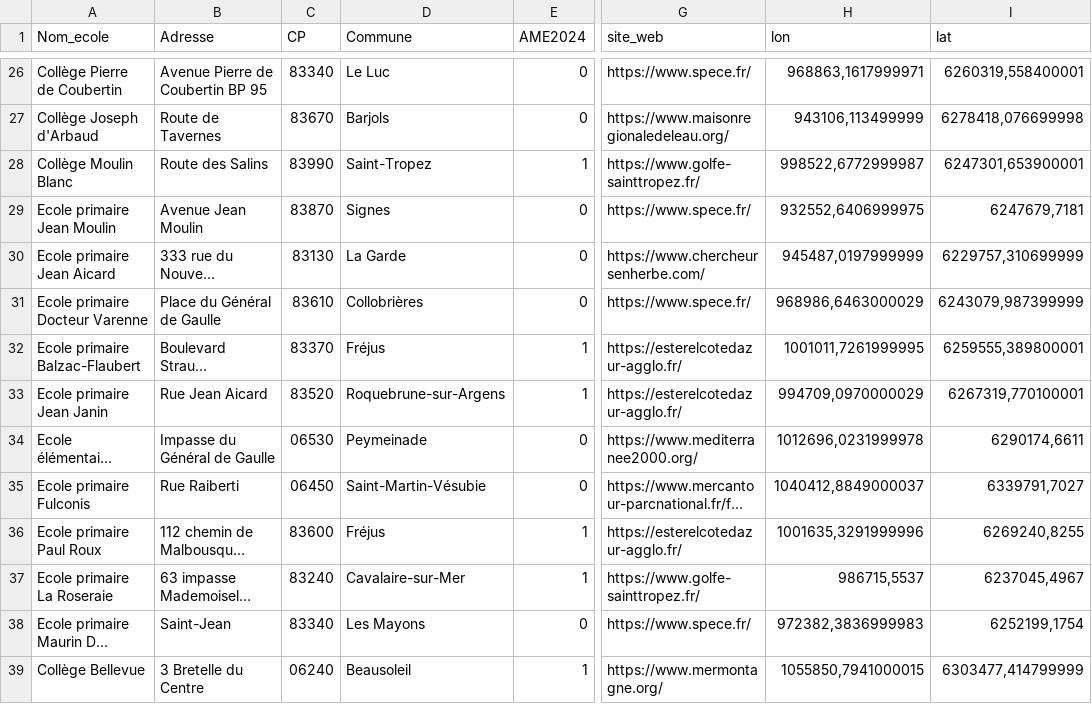
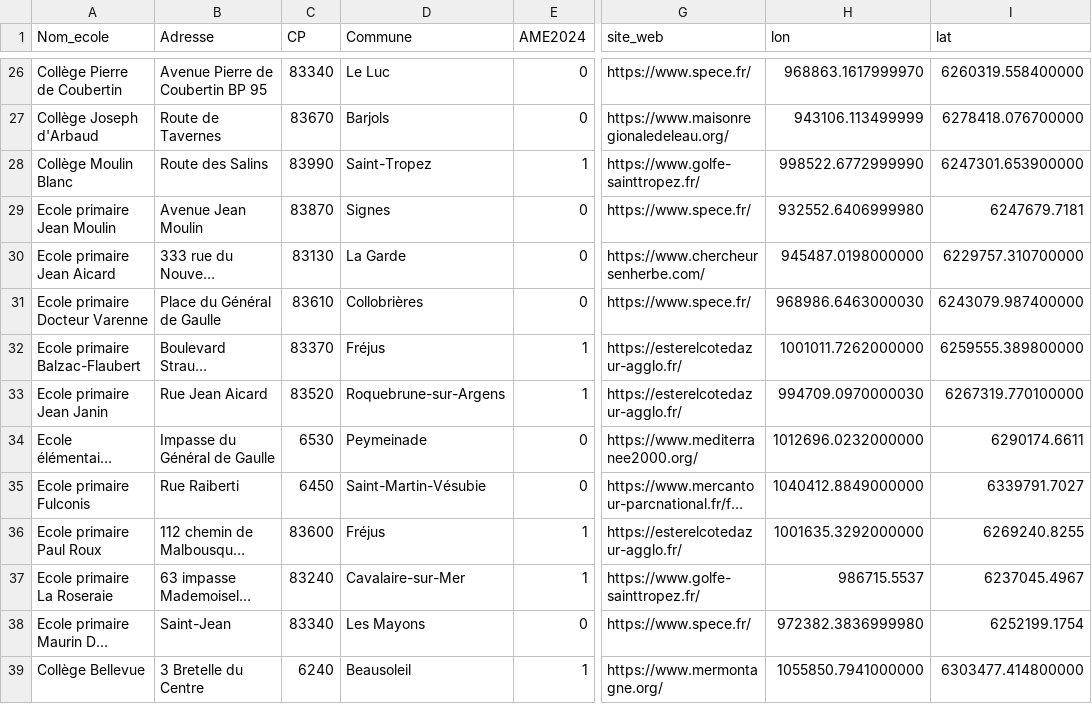
Before and after one commit to ycastel/carte-aires-educatives, a CSV file: donnees.csv, drawn as a sheet; only a part is shown, gaps mark what is left out; long unchanged cells end in …; the diff covers the shown part only; the diff names each change by its address in the sheet, - before the commit and + after, or states it on an @@ line.

```diff
--- a/donnees.csv
+++ b/donnees.csv
-H26 (lon): 968863,1617999971
+H26 (lon): 968863.1617999970
-I26 (lat): 6260319,558400001
+I26 (lat): 6260319.558400000
-H27 (lon): 943106,113499999
+H27 (lon): 943106.113499999
-I27 (lat): 6278418,076699998
+I27 (lat): 6278418.076700000
-H28 (lon): 998522,6772999987
+H28 (lon): 998522.6772999990
-I28 (lat): 6247301,653900001
+I28 (lat): 6247301.653900000
-H29 (lon): 932552,6406999975
+H29 (lon): 932552.6406999980
-I29 (lat): 6247679,7181
+I29 (lat): 6247679.7181
-H30 (lon): 945487,0197999999
+H30 (lon): 945487.0198000000
-I30 (lat): 6229757,310699999
+I30 (lat): 6229757.310700000
-H31 (lon): 968986,6463000029
+H31 (lon): 968986.6463000030
-I31 (lat): 6243079,987399999
+I31 (lat): 6243079.987400000
-H32 (lon): 1001011,7261999995
+H32 (lon): 1001011.7262000000
-I32 (lat): 6259555,389800001
+I32 (lat): 6259555.389800000
-H33 (lon): 994709,0970000029
+H33 (lon): 994709.0970000030
-I33 (lat): 6267319,770100001
+I33 (lat): 6267319.770100000
-C34 (CP): 06530
+C34 (CP): 6530
-H34 (lon): 1012696,0231999978
+H34 (lon): 1012696.0232000000
-I34 (lat): 6290174,6611
+I34 (lat): 6290174.6611
-C35 (CP): 06450
+C35 (CP): 6450
-H35 (lon): 1040412,8849000037
+H35 (lon): 1040412.8849000000
-I35 (lat): 6339791,7027
+I35 (lat): 6339791.7027
-H36 (lon): 1001635,3291999996
+H36 (lon): 1001635.3292000000
-I36 (lat): 6269240,8255
+I36 (lat): 6269240.8255
-H37 (lon): 986715,5537
+H37 (lon): 986715.5537
-I37 (lat): 6237045,4967
+I37 (lat): 6237045.4967
-H38 (lon): 972382,3836999983
+H38 (lon): 972382.3836999980
-I38 (lat): 6252199,1754
+I38 (lat): 6252199.1754
-C39 (CP): 06240
+C39 (CP): 6240
-H39 (lon): 1055850,7941000015
+H39 (lon): 1055850.7941000000
-I39 (lat): 6303477,414799999
+I39 (lat): 6303477.414800000
```
Also changed, not shown: 137 edited cells elsewhere in this file.
